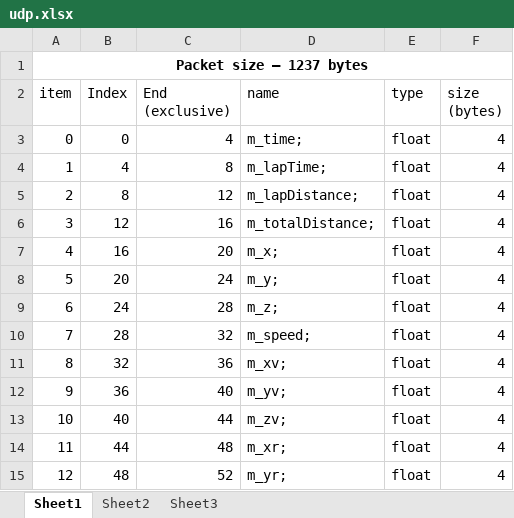
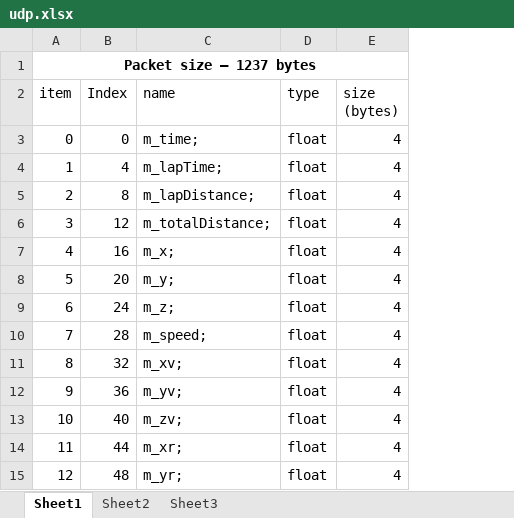
Before and after one commit to SoaScape/f1_wheel, an Excel workbook: artifacts/f12017/udp.xlsx, sheet Sheet1, drawn as a sheet; only a part is shown; values as stored, in another font and other column widths than the file's, no borders; the diff names each change by its address in the sheet, - before the commit and + after, or states it on an @@ line.

Commit message:
Removed unneeded row on udp spreadsheet

```diff
--- a/artifacts/f12017/udp.xlsx (sheet Sheet1)
+++ b/artifacts/f12017/udp.xlsx (sheet Sheet1)
-column C (End (exclusive)), rows 3-15: 4 | 8 | 12 | 16 | 20 | 24 | 28 | 32 | 36 | 40 | 44 | 48 | 52
```
Also changed, not shown: formulas that keep their value.
